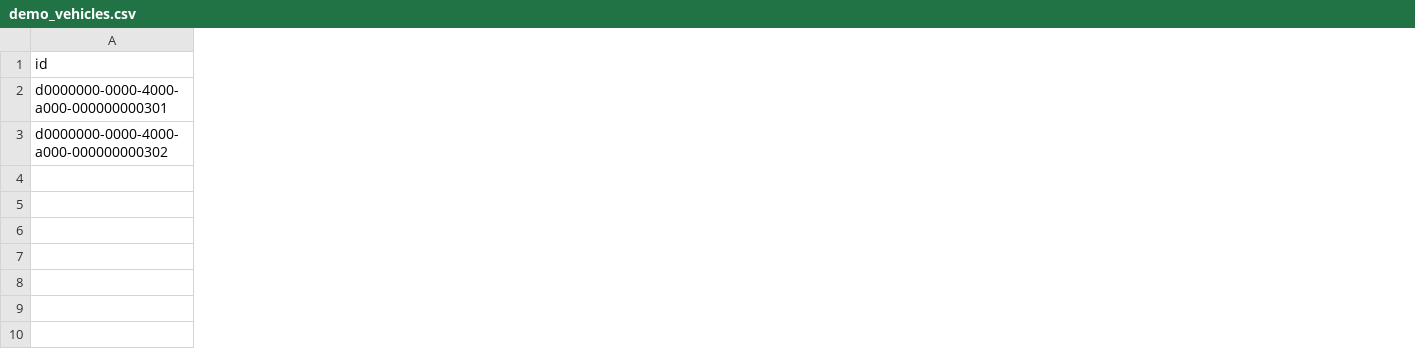
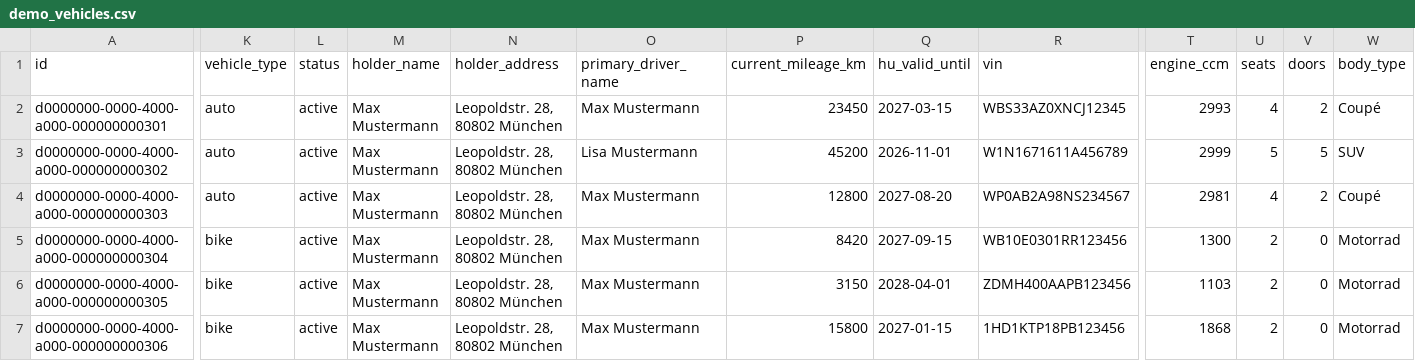
Before and after one commit to thomasstelzl1981/town-square-platform, a CSV file: public/demo-data/demo_vehicles.csv, drawn as a sheet; only a part is shown, gaps mark what is left out; rows hold the shown columns only; the diff covers the shown part only; the diff names each change by its address in the sheet, - before the commit and + after, or states it on an @@ line.

```diff
--- a/public/demo-data/demo_vehicles.csv
+++ b/public/demo-data/demo_vehicles.csv
+column K (vehicle_type), rows 2-3: auto | auto
+column L (status), rows 2-3: active | active
+column M (holder_name), rows 2-3: Max Mustermann | Max Mustermann
+column N (holder_address), rows 2-3: Leopoldstr. 28, 80802 München | Leopoldstr. 28, 80802 München
+column O (primary_driver_name), rows 2-3: Max Mustermann | Lisa Mustermann
+column P (current_mileage_km), rows 2-3: 23450 | 45200
+column Q (hu_valid_until), rows 2-3: 2027-03-15 | 2026-11-01
+column R (vin), rows 2-3: WBS33AZ0XNCJ12345 | W1N1671611A456789
+column T (engine_ccm), rows 2-3: 2993 | 2999
+column U (seats), rows 2-3: 4 | 5
+column V (doors), rows 2-3: 2 | 5
+column W (body_type), rows 2-3: Coupé | SUV
+row 4: d0000000-0000-4000-a000-000000000303 | auto | active | Max Mustermann | Leopoldstr. 28, 80802 München | Max Mustermann | 12800 | 2027-08-20 | WP0AB2A98NS234567 | 2981 | 4 | 2 | Coupé
+row 5: d0000000-0000-4000-a000-000000000304 | bike | active | Max Mustermann | Leopoldstr. 28, 80802 München | Max Mustermann | 8420 | 2027-09-15 | WB10E0301RR123456 | 1300 | 2 | 0 | Motorrad
+row 6: d0000000-0000-4000-a000-000000000305 | bike | active | Max Mustermann | Leopoldstr. 28, 80802 München | Max Mustermann | 3150 | 2028-04-01 | ZDMH400AAPB123456 | 1103 | 2 | 0 | Motorrad
+row 7: d0000000-0000-4000-a000-000000000306 | bike | active | Max Mustermann | Leopoldstr. 28, 80802 München | Max Mustermann | 15800 | 2027-01-15 | 1HD1KTP18PB123456 | 1868 | 2 | 0 | Motorrad
```
Also changed, not shown: 3 added columns and 18 edited cells elsewhere in this file, 8 other files.
